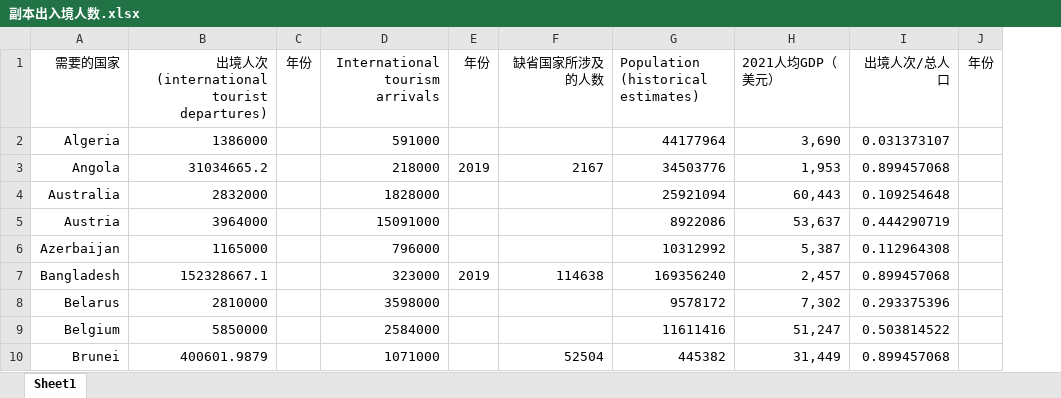
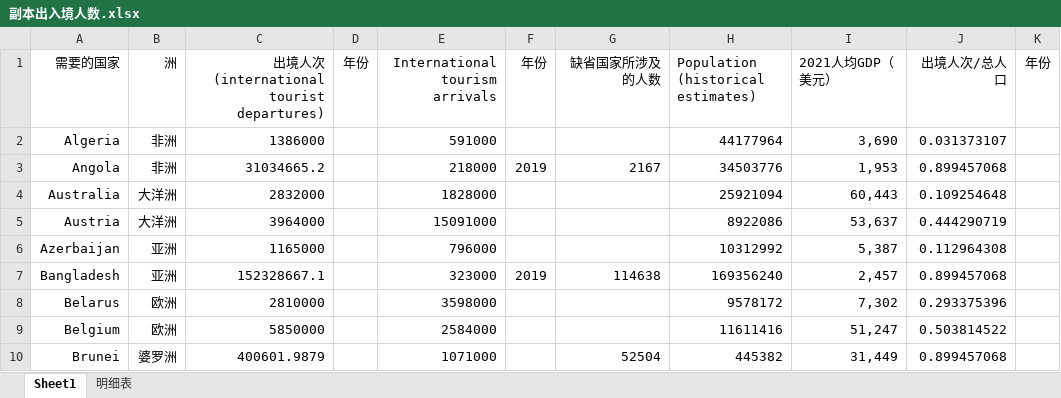
Before and after one commit to NNroc/MpoxPredict, an Excel workbook: data_original/副本出入境人数.xlsx, sheet Sheet1, drawn as a sheet; only a part is shown; values as stored, in another font and other column widths than the file's, no borders; the diff names each change by its address in the sheet, - before the commit and + after, or states it on an @@ line.

Commit message:
update

```diff
--- a/data_original/副本出入境人数.xlsx (sheet Sheet1)
+++ b/data_original/副本出入境人数.xlsx (sheet Sheet1)
+sheet tab: 明细表
+column B (洲), rows 2-10: 非洲 | 非洲 | 大洋洲 | 大洋洲 | 亚洲 | 亚洲 | 欧洲 | 欧洲 | 婆罗洲
```
Also changed, not shown: formulas that keep their value.
